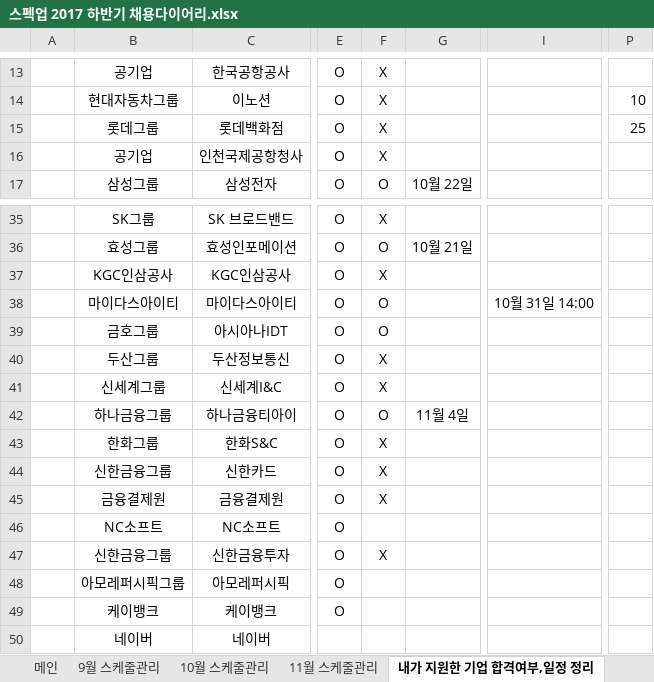
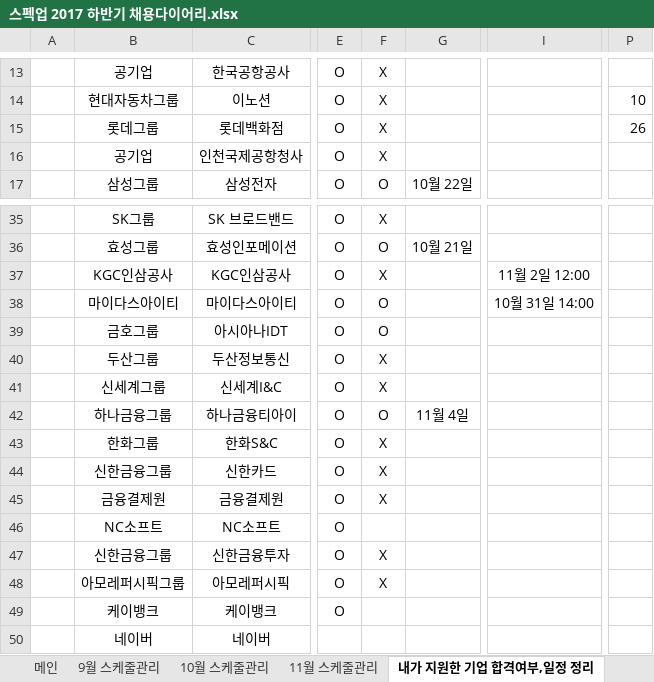
Before and after one commit to BAChan31/Job, an Excel workbook: 자소서/스펙업 2017 하반기 채용다이어리.xlsx, sheet 내가 지원한 기업 합격여부,일정 정리, drawn as a sheet; only a part is shown, gaps mark what is left out; values as stored, in another font and other column widths than the file's, no borders; charts and pictures not drawn; the diff names each change by its address in the sheet, - before the commit and + after, or states it on an @@ line.

```diff
--- a/자소서/스펙업 2017 하반기 채용다이어리.xlsx (sheet 내가 지원한 기업 합격여부,일정 정리)
+++ b/자소서/스펙업 2017 하반기 채용다이어리.xlsx (sheet 내가 지원한 기업 합격여부,일정 정리)
-P15: 25
+P15: 26
-I37: (empty)
+I37: 11월 2일 12:00
-F48: (empty)
+F48: X
```
Also changed, not shown: 7 other files.
